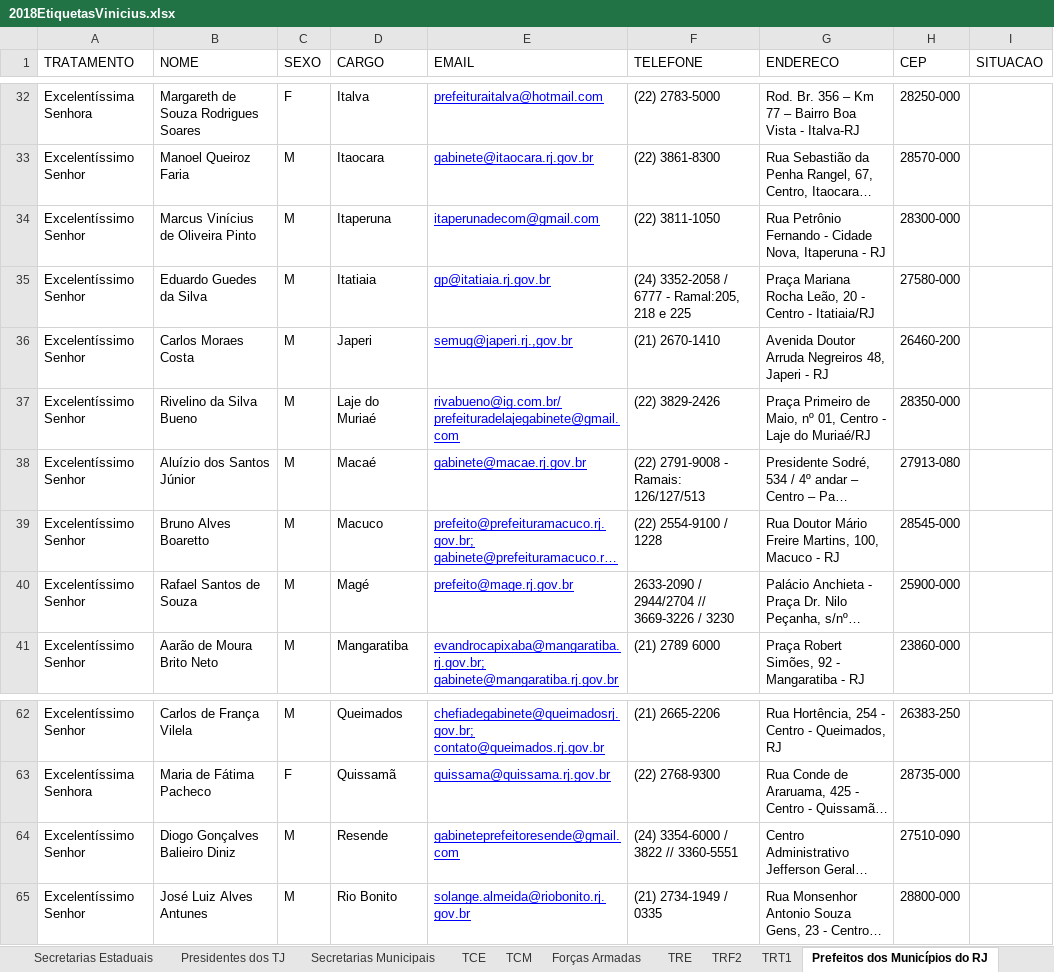
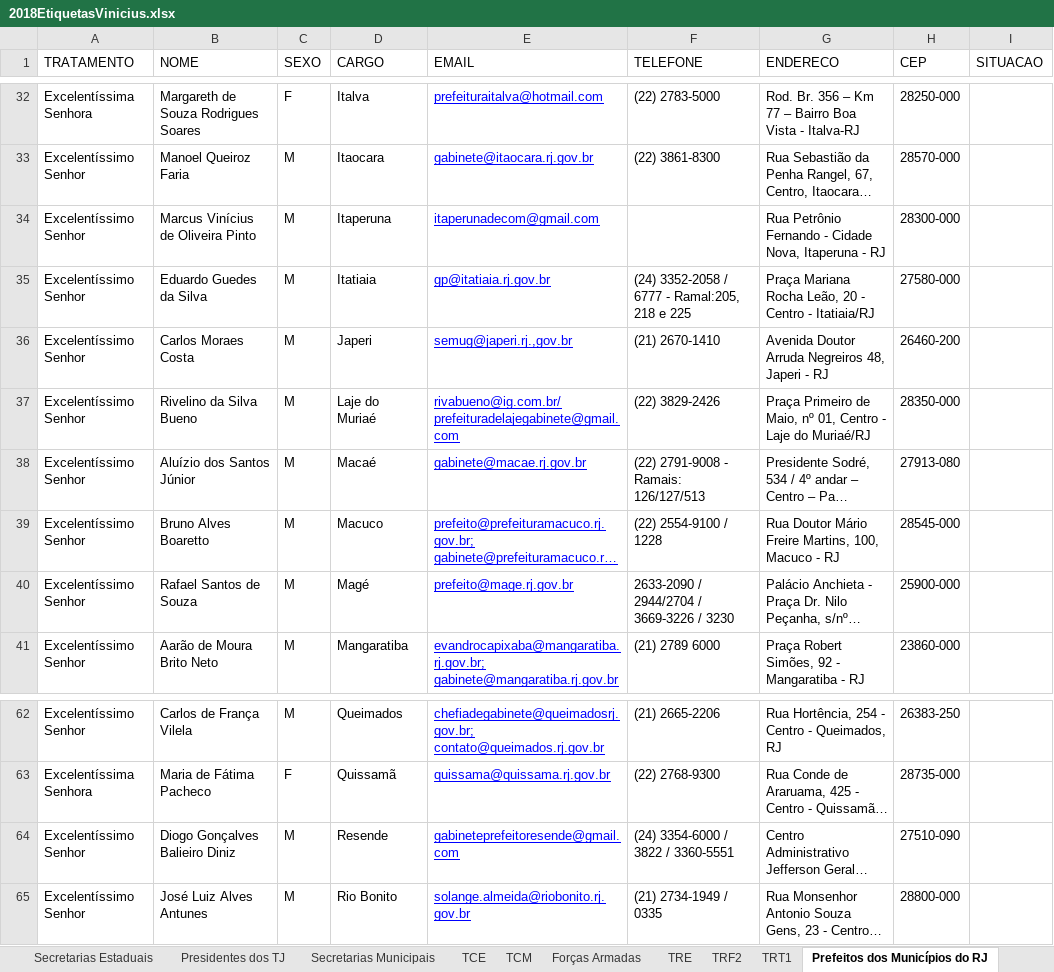
Before and after one commit to JulioKhichfy/convites-amaerj, an Excel workbook: 2018EtiquetasVinicius.xlsx, sheet Prefeitos dos Municípios do RJ, drawn as a sheet; only a part is shown, gaps mark what is left out; long unchanged cells end in …; values as stored, in another font and other column widths than the file's, no borders; the diff names each change by its address in the sheet, - before the commit and + after, or states it on an @@ line.

```diff
--- a/2018EtiquetasVinicius.xlsx (sheet Prefeitos dos Municípios do RJ)
+++ b/2018EtiquetasVinicius.xlsx (sheet Prefeitos dos Municípios do RJ)
-F34 (TELEFONE): (22) 3811‐1050
+F34 (TELEFONE): (empty)
-F40 (TELEFONE): 2633-2090 / 2944/2704 // 3669-3226 / 3230
+F40 (TELEFONE): 2633-2090 / 2944/2704 / 3669-3226 / 3230
-F64 (TELEFONE): (24) 3354-6000 / 3822 // 3360-5551
+F64 (TELEFONE): (24) 3354-6000 / 3822 / 3360-5551
```
Also changed, not shown: sheet STFVinicius, app/uploads/2018EtiquetasVinicius.xlsx, 9 other files.
